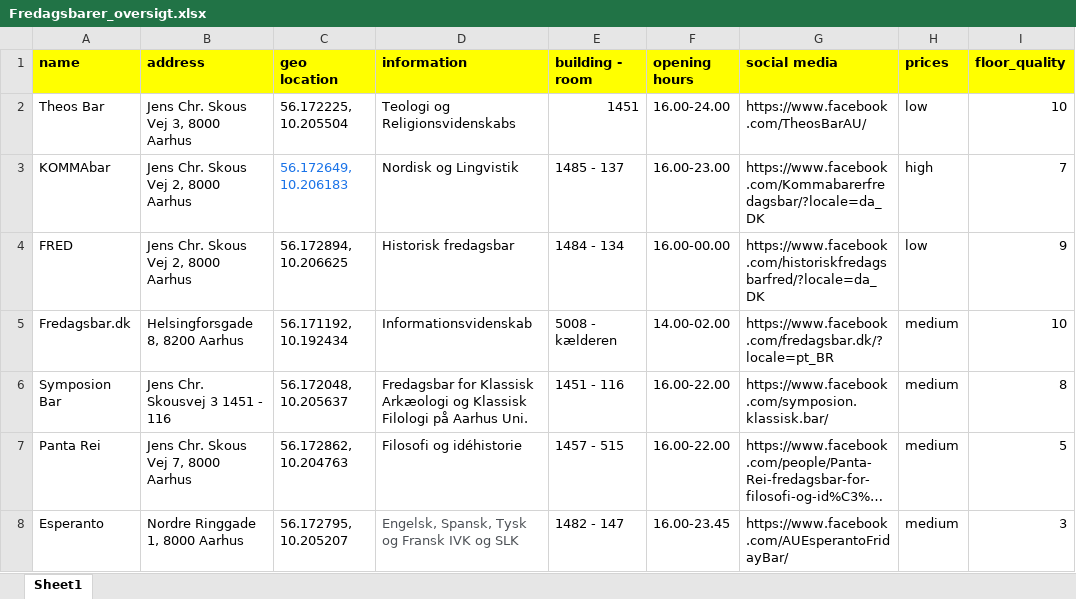
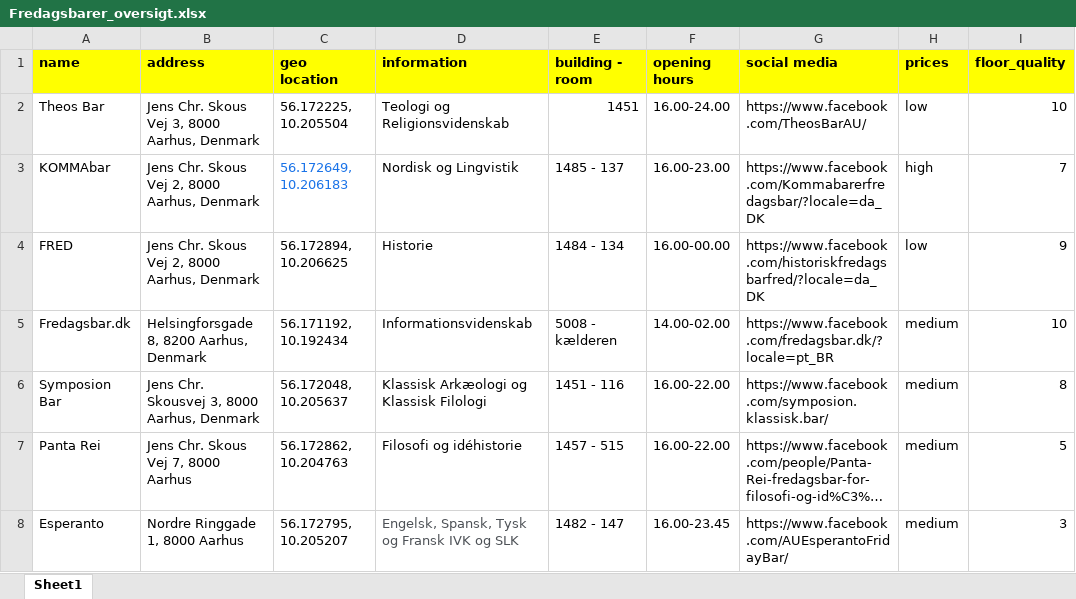
Before and after one commit to jorgenhw/final_project_spatial_analytics_2023, an Excel workbook: data/Fredagsbarer_oversigt.xlsx, sheet Sheet1, drawn as a sheet; only a part is shown; long unchanged cells end in …; values as stored, in another font and other column widths than the file's, no borders; the diff covers the shown part only; the diff names each change by its address in the sheet, - before the commit and + after, or states it on an @@ line.

```diff
--- a/data/Fredagsbarer_oversigt.xlsx (sheet Sheet1)
+++ b/data/Fredagsbarer_oversigt.xlsx (sheet Sheet1)
-B2 (address): Jens Chr. Skous Vej 3, 8000 Aarhus
+B2 (address): Jens Chr. Skous Vej 3, 8000 Aarhus, Denmark
-D2 (information): Teologi og Religionsvidenskabs
+D2 (information): Teologi og Religionsvidenskab
-B3:B4 (address): Jens Chr. Skous Vej 2, 8000 Aarhus
+B3:B4 (address): Jens Chr. Skous Vej 2, 8000 Aarhus, Denmark
-D4 (information): Historisk fredagsbar
+D4 (information): Historie
-B5 (address): Helsingforsgade 8, 8200 Aarhus
+B5 (address): Helsingforsgade 8, 8200 Aarhus, Denmark
-B6 (address): Jens Chr. Skousvej 3 1451 - 116
+B6 (address): Jens Chr. Skousvej 3, 8000 Aarhus, Denmark
-D6 (information): Fredagsbar for Klassisk Arkæologi og Klassisk Filologi på Aarhus Uni.
+D6 (information): Klassisk Arkæologi og Klassisk Filologi
```
Also changed, not shown: 3 removed rows, 27 edited cells and cell formats elsewhere in this sheet, 10 other files.
